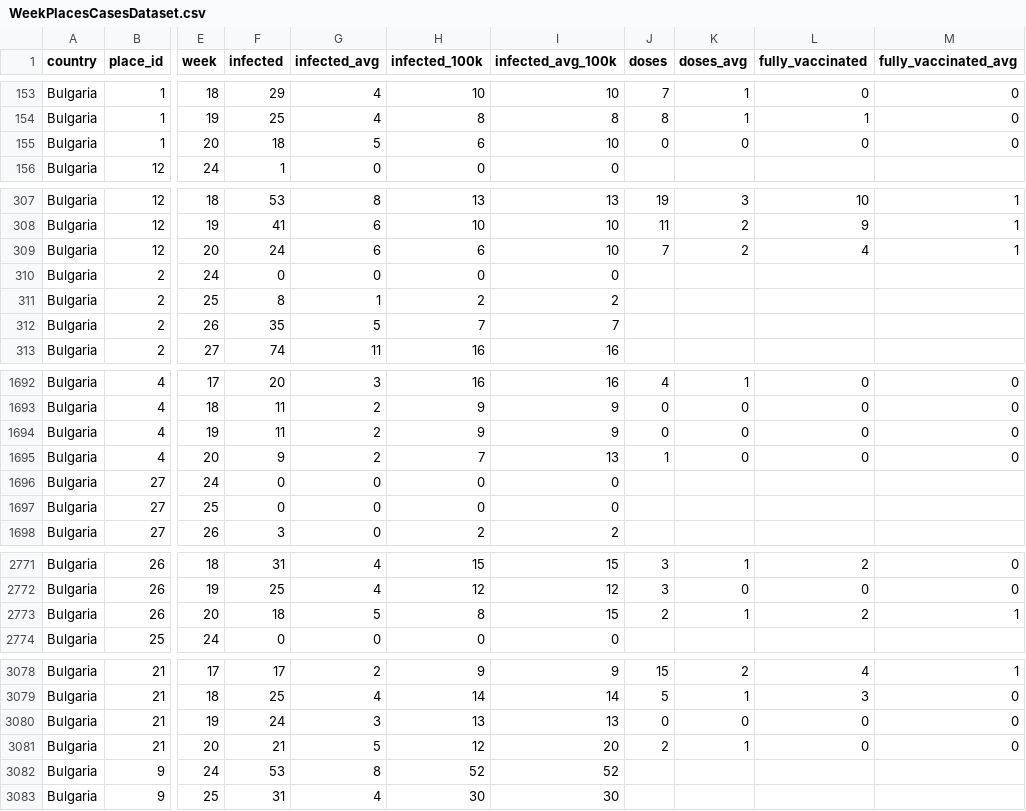
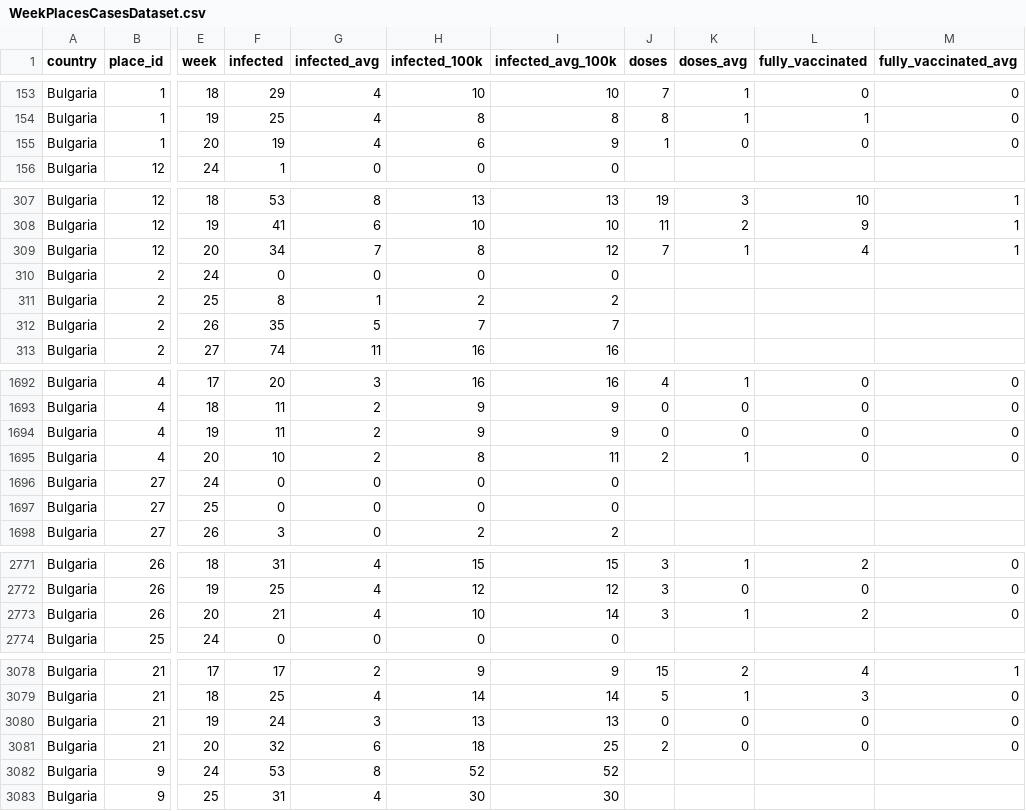
Before and after one commit to COVID-19-Bulgaria/covid-database, a CSV file: Bulgaria/WeekPlacesCasesDataset.csv, drawn as a sheet; only a part is shown, gaps mark what is left out; the diff covers the shown part only; the diff names each change by its address in the sheet, - before the commit and + after, or states it on an @@ line.

```diff
--- a/Bulgaria/WeekPlacesCasesDataset.csv
+++ b/Bulgaria/WeekPlacesCasesDataset.csv
-F155 (infected): 18
+F155 (infected): 19
-G155 (infected_avg): 5
+G155 (infected_avg): 4
-I155 (infected_avg_100k): 10
+I155 (infected_avg_100k): 9
-J155 (doses): 0
+J155 (doses): 1
-F309 (infected): 24
+F309 (infected): 34
-G309 (infected_avg): 6
+G309 (infected_avg): 7
-H309 (infected_100k): 6
+H309 (infected_100k): 8
-I309 (infected_avg_100k): 10
+I309 (infected_avg_100k): 12
-K309 (doses_avg): 2
+K309 (doses_avg): 1
-F1695 (infected): 9
+F1695 (infected): 10
-H1695 (infected_100k): 7
+H1695 (infected_100k): 8
-I1695 (infected_avg_100k): 13
+I1695 (infected_avg_100k): 11
-J1695 (doses): 1
+J1695 (doses): 2
-K1695 (doses_avg): 0
+K1695 (doses_avg): 1
-F2773 (infected): 18
+F2773 (infected): 21
-G2773 (infected_avg): 5
+G2773 (infected_avg): 4
-H2773 (infected_100k): 8
+H2773 (infected_100k): 10
-I2773 (infected_avg_100k): 15
+I2773 (infected_avg_100k): 14
-J2773 (doses): 2
+J2773 (doses): 3
-M2773 (fully_vaccinated_avg): 1
+M2773 (fully_vaccinated_avg): 0
-F3081 (infected): 21
+F3081 (infected): 32
-G3081 (infected_avg): 5
+G3081 (infected_avg): 6
-H3081 (infected_100k): 12
+H3081 (infected_100k): 18
-I3081 (infected_avg_100k): 20
+I3081 (infected_avg_100k): 25
-K3081 (doses_avg): 1
+K3081 (doses_avg): 0
```
Also changed, not shown: 84 edited cells elsewhere in this file, Bulgaria/RollingBiWeeklyPlacesCasesDataset.csv, 3 other files.
